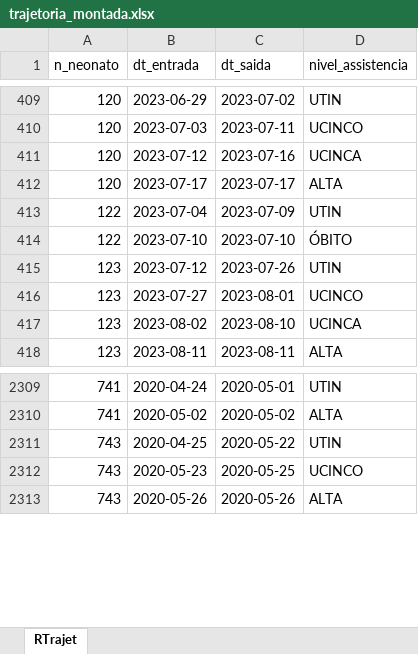
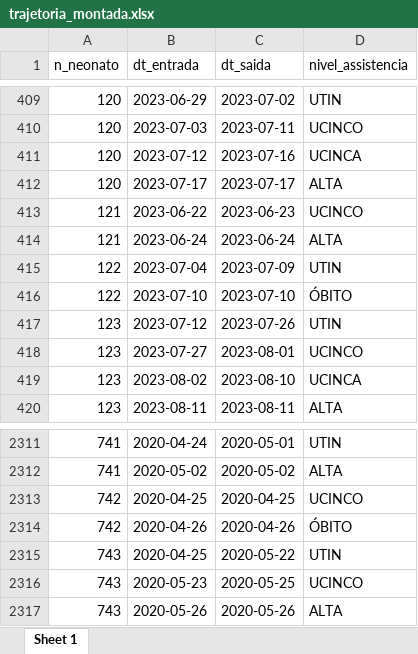
Before and after one commit to kelsonthony/trajectory-analysis, an Excel workbook: data/output/trajetoria_montada.xlsx, sheet Sheet 1, drawn as a sheet; only a part is shown, gaps mark what is left out; values as stored, in another font and other column widths than the file's, no borders; the diff names each change by its address in the sheet, - before the commit and + after, or states it on an @@ line.

```diff
--- a/data/output/trajetoria_montada.xlsx (sheet Sheet 1)
+++ b/data/output/trajetoria_montada.xlsx (sheet Sheet 1)
-sheet tab: RTrajet
+sheet tab: Sheet 1
+row 413: 121 | 2023-06-22 | 2023-06-23 | UCINCO
+row 414: 121 | 2023-06-24 | 2023-06-24 | ALTA
+row 2313: 742 | 2020-04-25 | 2020-04-25 | UCINCO
+row 2314: 742 | 2020-04-26 | 2020-04-26 | ÓBITO
```
Also changed, not shown: 25 other files.
